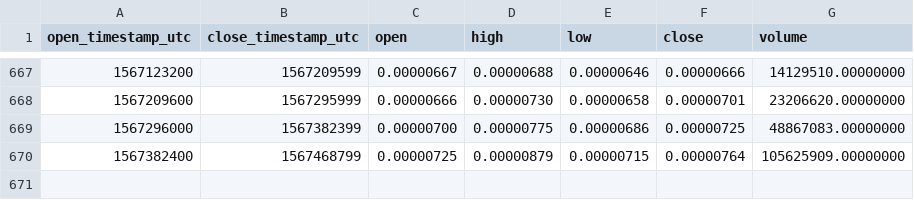
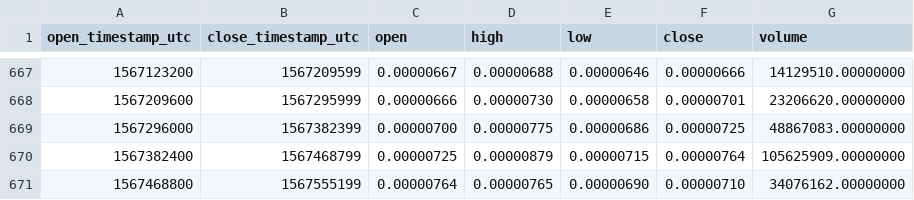
Before and after one commit to cryptobigbro/binance-ENJBTC, a CSV file: binance-ENJBTC-1d.csv, drawn as a sheet; only a part is shown, gaps mark what is left out; the diff names each change by its address in the sheet, - before the commit and + after, or states it on an @@ line.

Commit message:
Update OHLCV data.

```diff
--- a/binance-ENJBTC-1d.csv
+++ b/binance-ENJBTC-1d.csv
+row 671: 1567468800 | 1567555199 | 0.00000764 | 0.00000765 | 0.00000690 | 0.00000710 | 34076162.00000000
```
Also changed, not shown: 1 other file.
